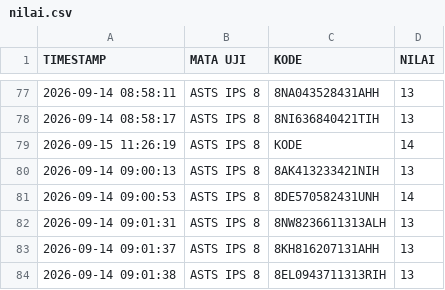
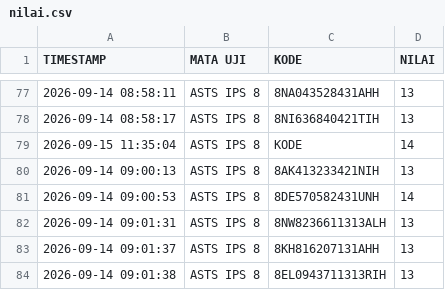
Before and after one commit to SMPN1KALIWEDI/ujian-smpn1kaliwedi, a CSV file: data/nilai.csv, drawn as a sheet; only a part is shown, gaps mark what is left out.

Commit message:
Update data/nilai.csv - 2026-09-15T04:35:43.700Z

```diff
--- a/data/nilai.csv
+++ b/data/nilai.csv
@@ -78,3 +78,3 @@ TIMESTAMP,MATA UJI,KODE,NILAI
 2026-09-14 08:58:17,ASTS IPS 8,8NI636840421TIH,13
-2026-09-15 11:26:19,ASTS IPS 8,KODE,14
+2026-09-15 11:35:04,ASTS IPS 8,KODE,14
 2026-09-14 09:00:13,ASTS IPS 8,8AK413233421NIH,13
```
